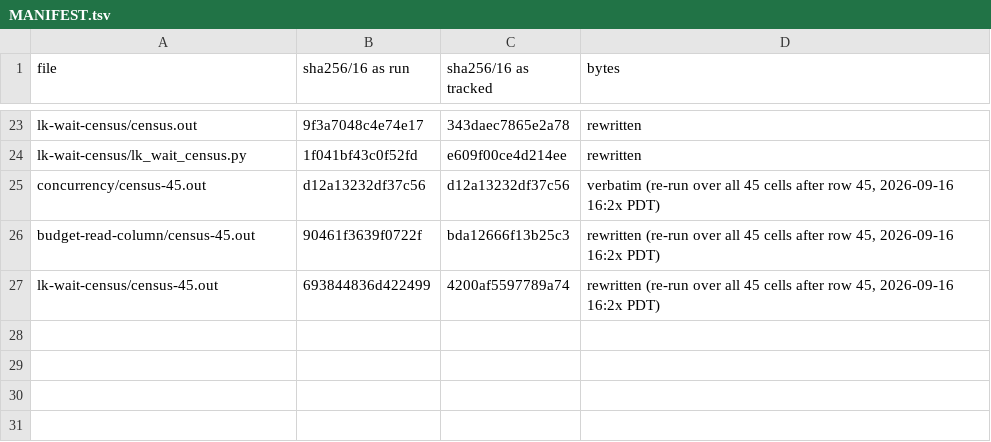
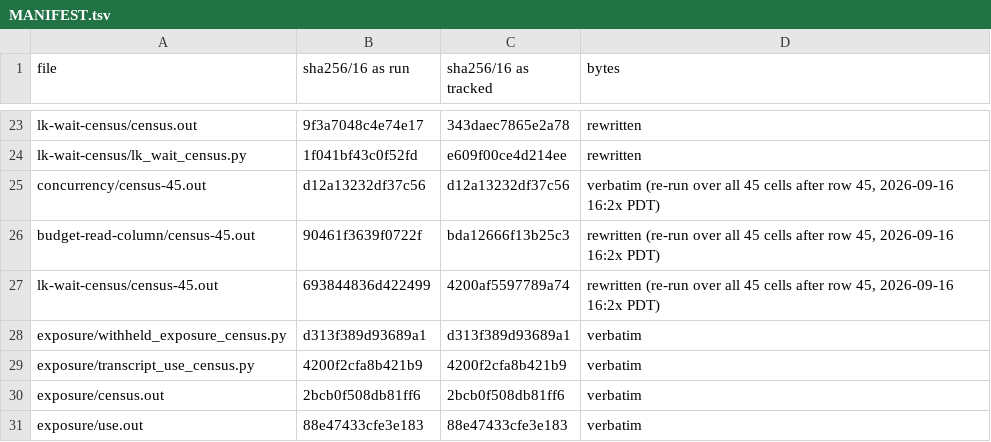
Before and after one commit to jyh/saltbench, a TSV file: evidence/hc1-stage1-instruments-2026-09-16/MANIFEST.tsv, drawn as a sheet; only a part is shown, gaps mark what is left out; the diff names each change by its address in the sheet, - before the commit and + after, or states it on an @@ line.

```diff
--- a/evidence/hc1-stage1-instruments-2026-09-16/MANIFEST.tsv
+++ b/evidence/hc1-stage1-instruments-2026-09-16/MANIFEST.tsv
+row 28: exposure/withheld_exposure_census.py | d313f389d93689a1 | d313f389d93689a1 | verbatim
+row 29: exposure/transcript_use_census.py | 4200f2cfa8b421b9 | 4200f2cfa8b421b9 | verbatim
+row 30: exposure/census.out | 2bcb0f508db81ff6 | 2bcb0f508db81ff6 | verbatim
+row 31: exposure/use.out | 88e47433cfe3e183 | 88e47433cfe3e183 | verbatim
```
Also changed, not shown: 5 other files.
